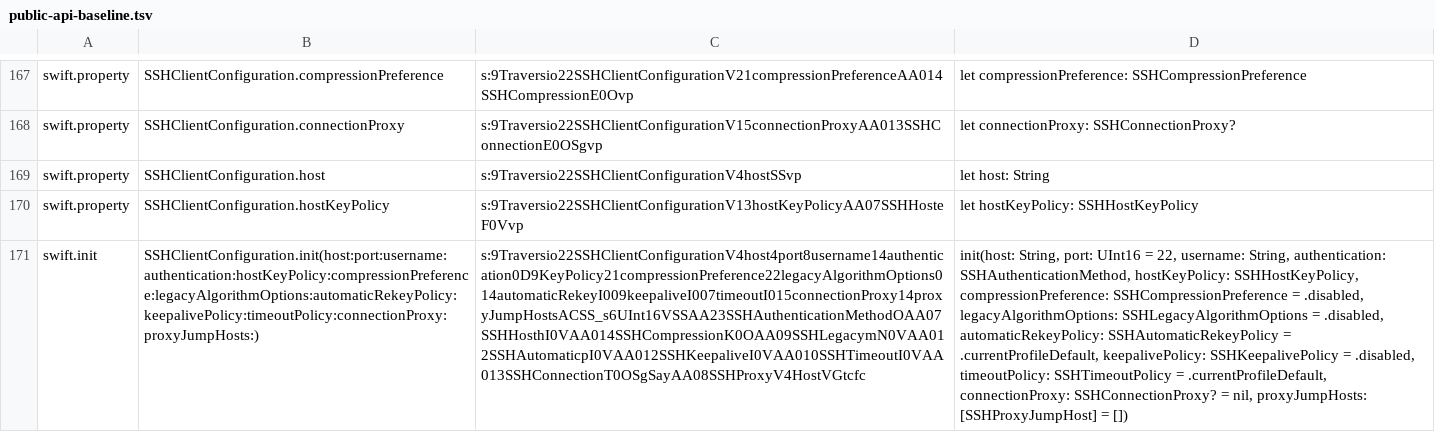
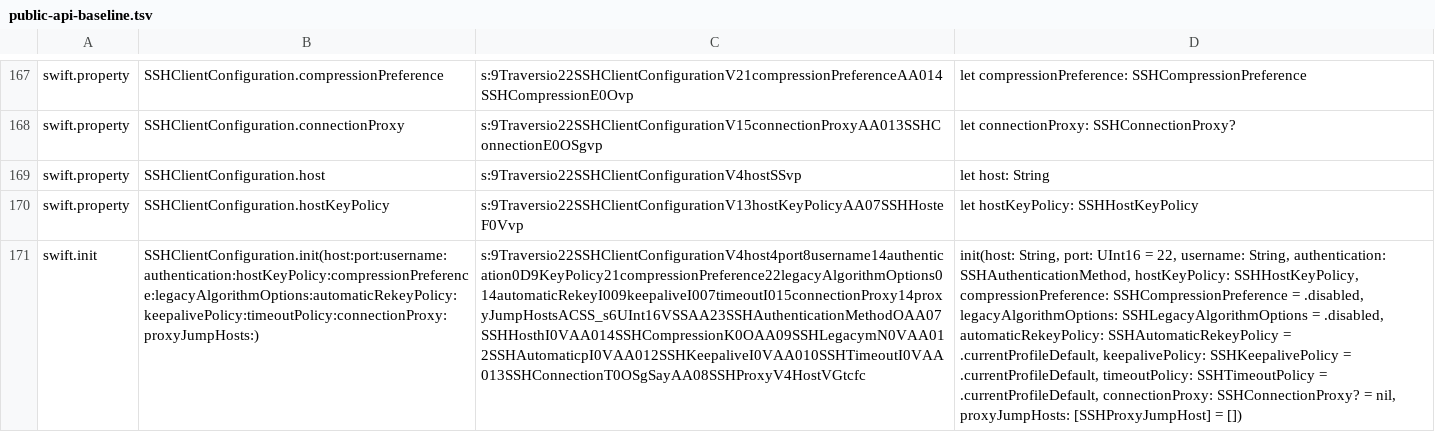
Before and after one commit to GitSwiftHQ/Traversio, a TSV file: API/public-api-baseline.tsv, drawn as a sheet; only a part is shown, gaps mark what is left out; the diff covers the shown part only; the diff names each change by its address in the sheet, - before the commit and + after, or states it on an @@ line.

Commit message:
chore(api): update public API baseline for the default keepalive change
Why:

- Enabling default keepalive changed public initializer defaults and added SSHKeepalivePolicy constants.
- The recorded API baseline no longer matched the package surface.

What:

- Regenerate API/public-api-baseline.tsv for client and jump-host keepalive defaults.
- Record SSHKeepalivePolicy.currentProfileDefault and SSHKeepalivePolicy.defaultInterval.

Validation:

- Tools/check-public-api.sh check
- Tools/check-release-metadata.sh

```diff
--- a/API/public-api-baseline.tsv
+++ b/API/public-api-baseline.tsv
-D171: …SSHKeepalivePolicy = .disabled, timeoutPolicy: SSHTimeoutPolicy…
+D171: …SSHKeepalivePolicy = .currentProfileDefault, timeoutPolicy: SSHTimeoutPolicy…
```
Also changed, not shown: 2 added rows and 3 edited cells elsewhere in this file.
